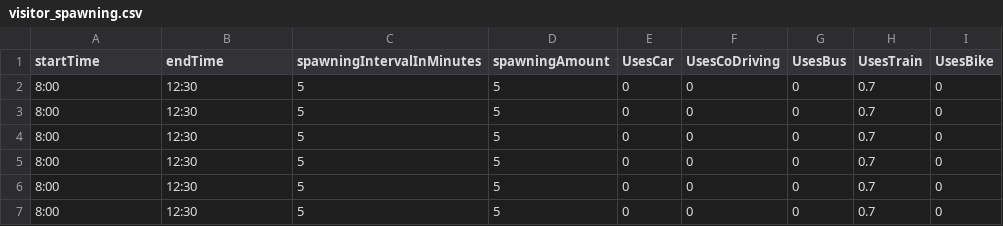
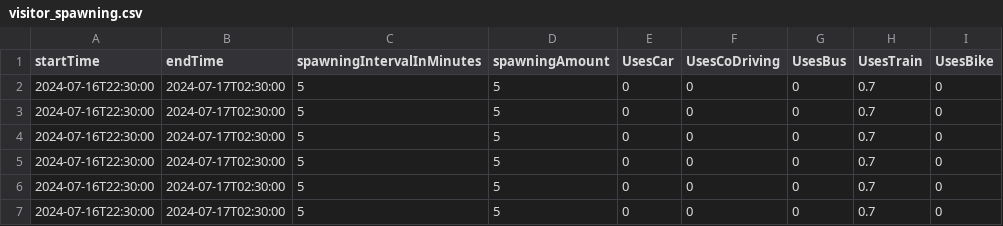
Before and after one commit to MARS-Group-HAW/model-soh, a CSV file: SOHBigEventBox/resources/visitor_spawning.csv, drawn as a sheet; only a part is shown; the diff names each change by its address in the sheet, - before the commit and + after, or states it on an @@ line.

Commit message:
Update visitor spawning times

```diff
--- a/SOHBigEventBox/resources/visitor_spawning.csv
+++ b/SOHBigEventBox/resources/visitor_spawning.csv
-A2:A7 (startTime): 8:00
+A2:A7 (startTime): 2024-07-16T22:30:00
-B2:B7 (endTime): 12:30
+B2:B7 (endTime): 2024-07-17T02:30:00
```
